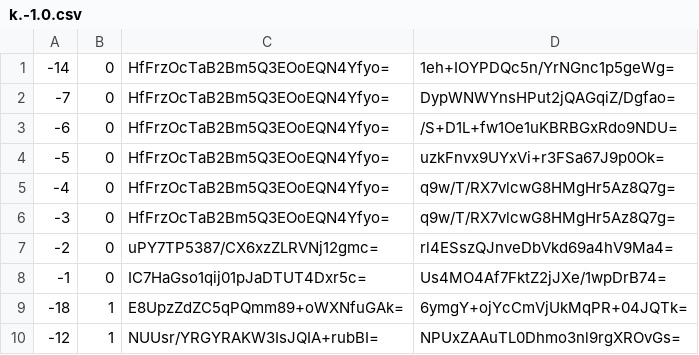
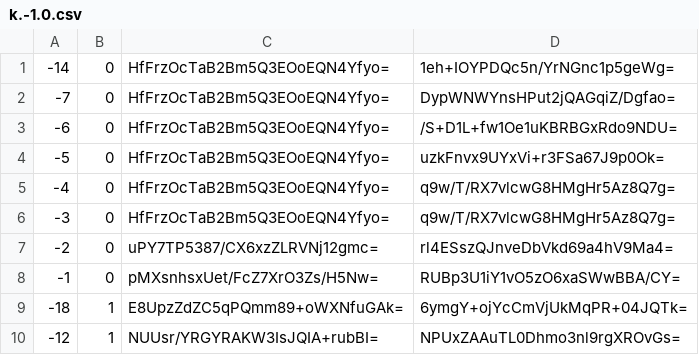
Before and after one commit to counterfitninja/chilled-overworld, a CSV file: tiles/zoom.-1/metadata/k.-1.0.csv, drawn as a sheet; only a part is shown.

```diff
--- a/tiles/zoom.-1/metadata/k.-1.0.csv
+++ b/tiles/zoom.-1/metadata/k.-1.0.csv
@@ -7,3 +7,3 @@
 -2,0,uPY7TP5387/CX6xzZLRVNj12gmc=,rl4ESszQJnveDbVkd69a4hV9Ma4=
--1,0,IC7HaGso1qij01pJaDTUT4Dxr5c=,Us4MO4Af7FktZ2jJXe/1wpDrB74=
+-1,0,pMXsnhsxUet/FcZ7XrO3Zs/H5Nw=,RUBp3U1iY1vO5zO6xaSWwBBA/CY=
 -18,1,E8UpzZdZC5qPQmm89+oWXNfuGAk=,6ymgY+ojYcCmVjUkMqPR+04JQTk=
```
Also changed, not shown: tiles/zoom.-1/metadata/k.-1.-1.csv, tiles/zoom.-1/metadata/k.0.-1.csv, 44 other files.
